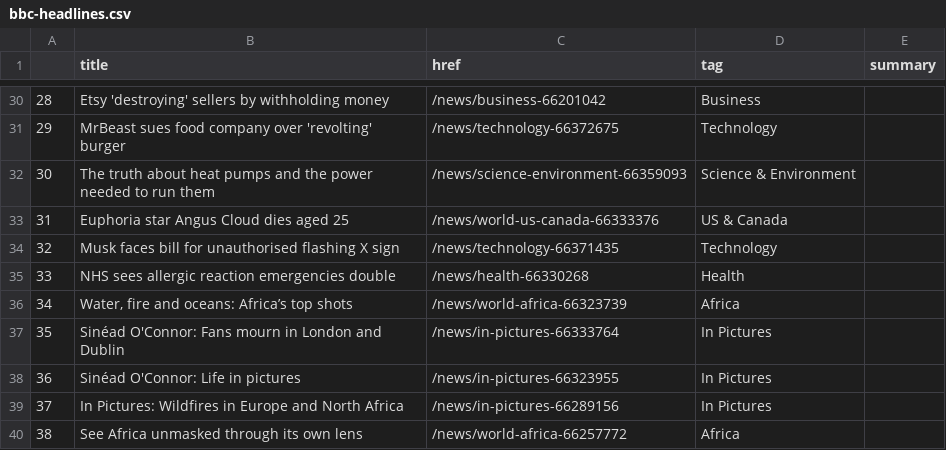
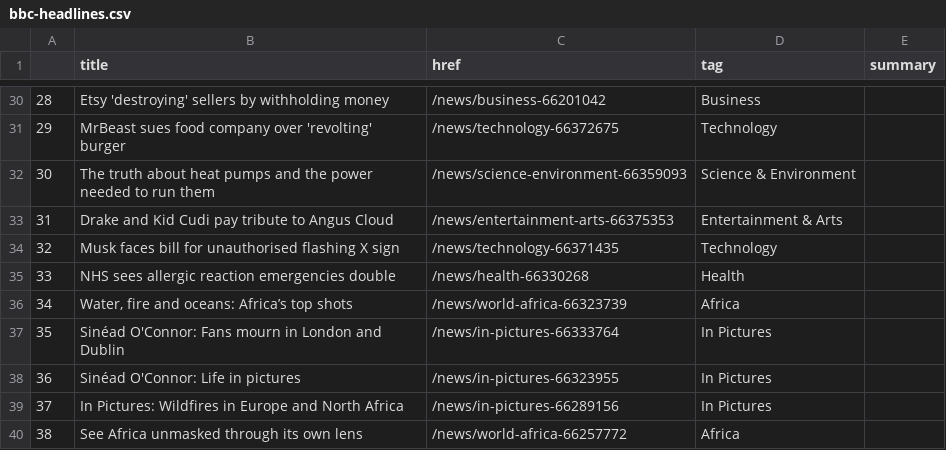
Before and after one commit to gbolduan/automatic-scraper, a CSV file: bbc-headlines.csv, drawn as a sheet; only a part is shown, gaps mark what is left out.

```diff
--- a/bbc-headlines.csv
+++ b/bbc-headlines.csv
@@ -32,3 +32,3 @@
 30,The truth about heat pumps and the power needed to run them,/news/science-environment-66359093,Science & Environment,
-31,Euphoria star Angus Cloud dies aged 25,/news/world-us-canada-66333376,US & Canada,
+31,Drake and Kid Cudi pay tribute to Angus Cloud,/news/entertainment-arts-66375353,Entertainment & Arts,
 32,Musk faces bill for unauthorised flashing X sign,/news/technology-66371435,Technology,
```
